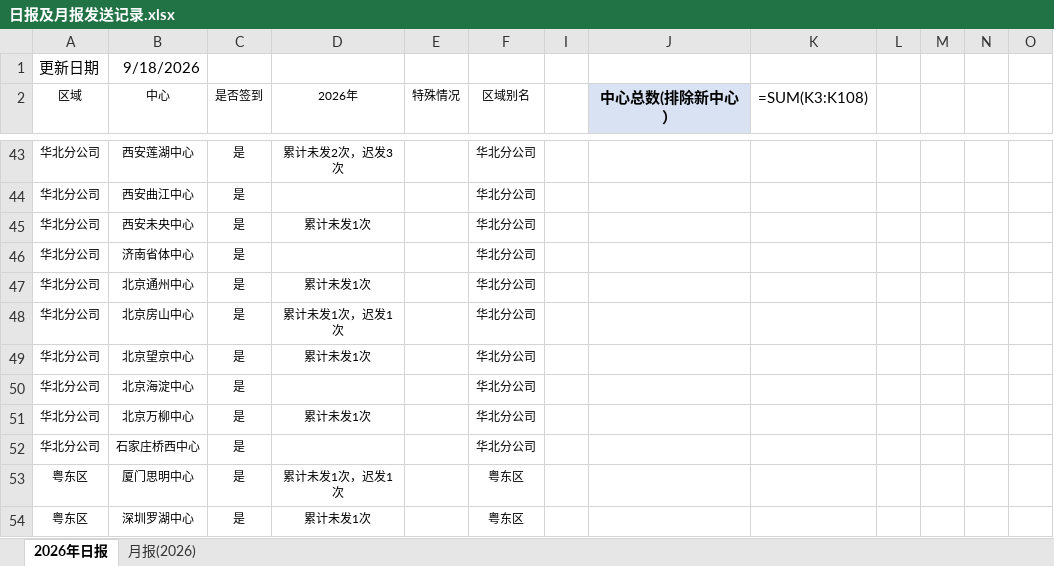
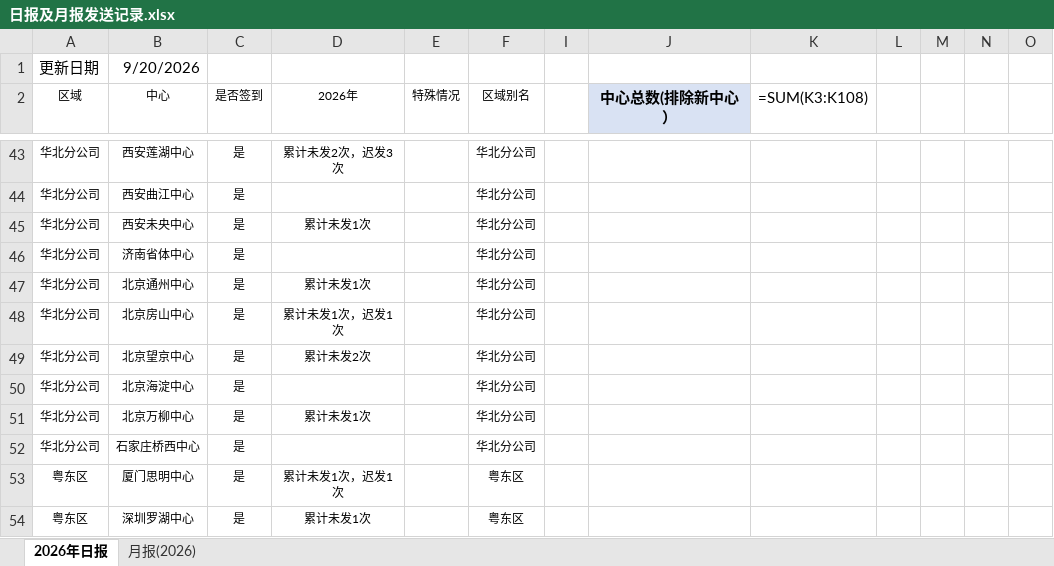
Before and after one commit to linxz-coder/excel-codex-auto, an Excel workbook: 日报及月报发送记录.xlsx, sheet 2026年日报, drawn as a sheet; only a part is shown, gaps mark what is left out; values as stored, in another font and other column widths than the file's, no borders; formulas without a stored value are shown as written; the diff names each change by its address in the sheet, - before the commit and + after, or states it on an @@ line.

```diff
--- a/日报及月报发送记录.xlsx (sheet 2026年日报)
+++ b/日报及月报发送记录.xlsx (sheet 2026年日报)
-B1 (中心): 9/18/2026
+B1 (中心): 9/20/2026
-D49 (2026年): 累计未发1次
+D49 (2026年): 累计未发2次
```
Also changed, not shown: 1 other file.
